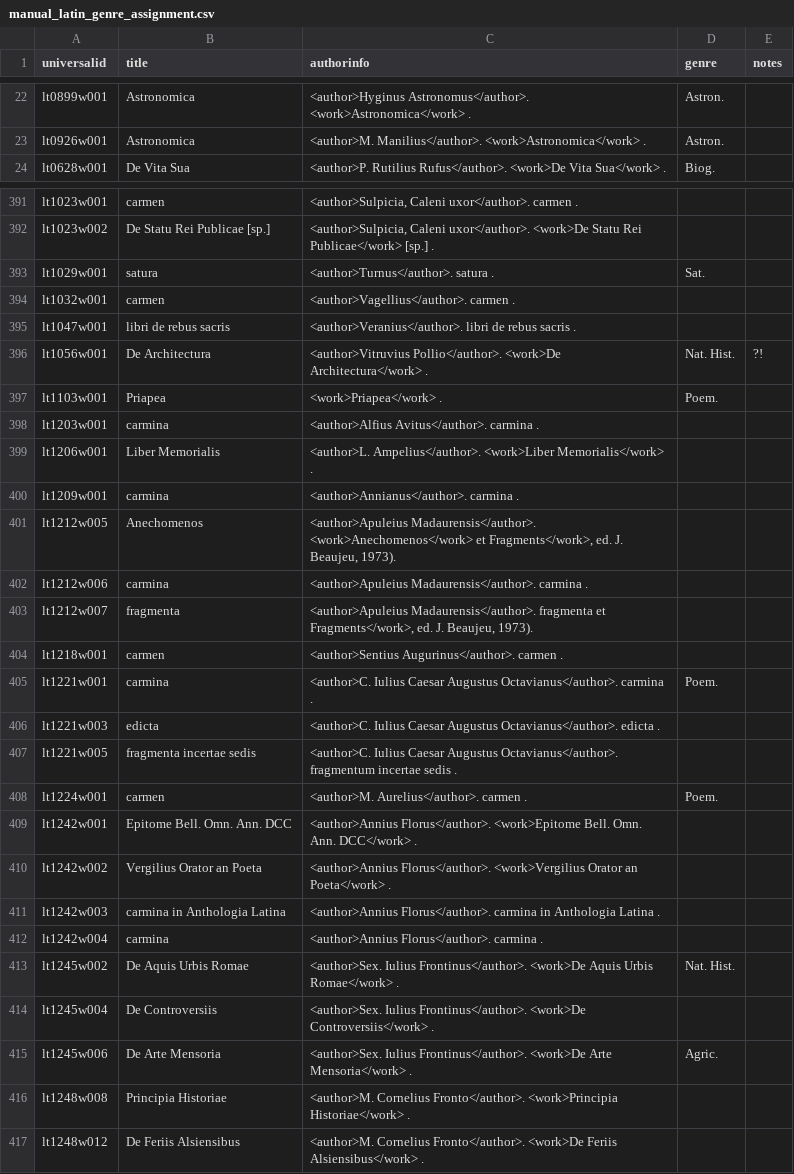
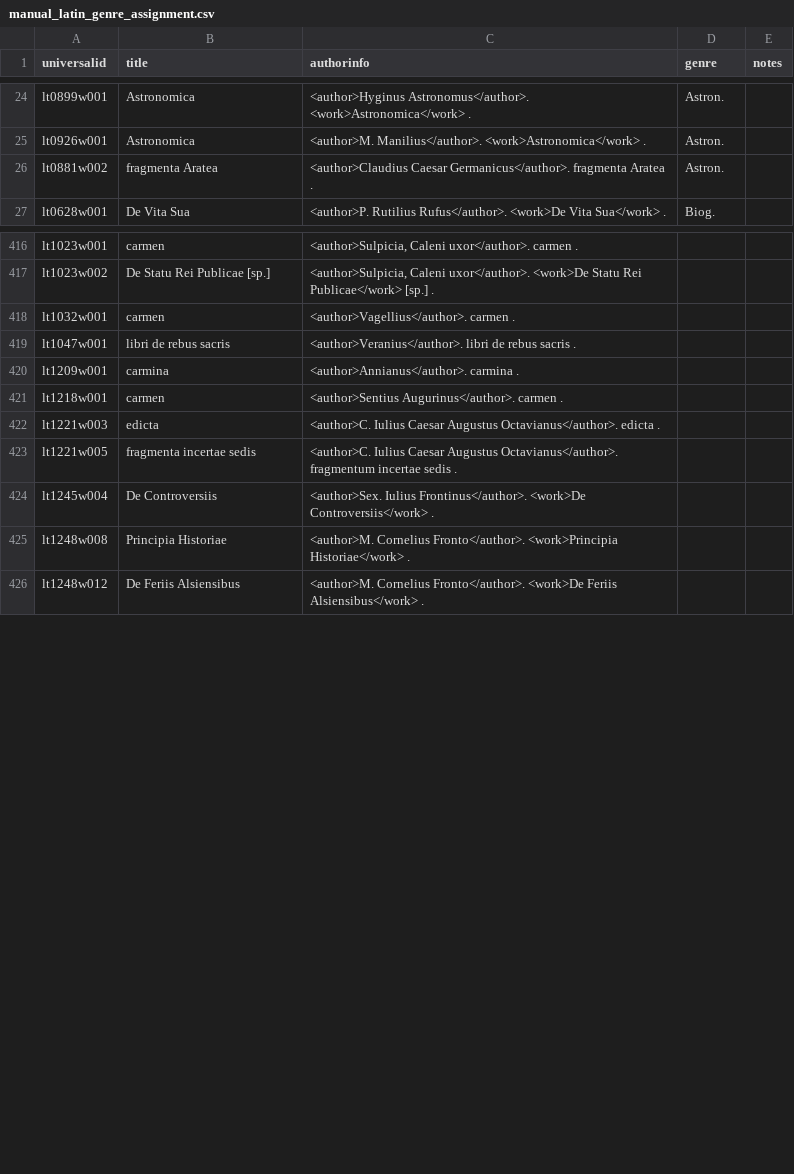
Before and after one commit to e-gun/HipparchiaBuilder, a CSV file: builder/postbuild/manual_latin_genre_assignment.csv, drawn as a sheet; only a part is shown, gaps mark what is left out; the diff covers the shown part only.

```diff
--- a/builder/postbuild/manual_latin_genre_assignment.csv
+++ b/builder/postbuild/manual_latin_genre_assignment.csv
@@ -23,2 +25,3 @@ lt0899w001,Astronomica,<author>Hyginus Astronomus</author>. <work>Astronomica</w
 lt0926w001,Astronomica,<author>M. Manilius</author>. <work>Astronomica</work> .,Astron.,
+lt0881w002,fragmenta Aratea,<author>Claudius Caesar Germanicus</author>. fragmenta Aratea .,Astron.,
 lt0628w001,De Vita Sua,<author>P. Rutilius Rufus</author>. <work>De Vita Sua</work> .,Biog.,
@@ -392,25 +417,9 @@ lt1023w001,carmen,"<author>Sulpicia, Caleni uxor</author>. carmen .",,
 lt1023w002,De Statu Rei Publicae [sp.],"<author>Sulpicia, Caleni uxor</author>. <work>De Statu Rei Publicae</work> [sp.] .",,
-lt1029w001,satura,<author>Turnus</author>. satura .,Sat.,
 lt1032w001,carmen,<author>Vagellius</author>. carmen .,,
 lt1047w001,libri de rebus sacris,<author>Veranius</author>. libri de rebus sacris .,,
-lt1056w001,De Architectura,<author>Vitruvius Pollio</author>. <work>De Architectura</work> .,Nat. Hist.,?!
-lt1103w001,Priapea,  <work>Priapea</work> .,Poem.,
-lt1203w001,carmina,<author>Alfius Avitus</author>. carmina .,,
-lt1206w001,Liber Memorialis,<author>L. Ampelius</author>. <work>Liber Memorialis</work> .,,
 lt1209w001,carmina,<author>Annianus</author>. carmina .,,
-lt1212w005,Anechomenos,"<author>Apuleius Madaurensis</author>. <work>Anechomenos</work>  et Fragments</work>, ed. J. Beaujeu, 1973).",,
-lt1212w006,carmina,<author>Apuleius Madaurensis</author>. carmina .,,
-lt1212w007,fragmenta,"<author>Apuleius Madaurensis</author>. fragmenta  et Fragments</work>, ed. J. Beaujeu, 1973).",,
 lt1218w001,carmen,<author>Sentius Augurinus</author>. carmen .,,
-lt1221w001,carmina,<author>C. Iulius Caesar Augustus Octavianus</author>. carmina .,Poem.,
 lt1221w003,edicta,<author>C. Iulius Caesar Augustus Octavianus</author>. edicta .,,
 lt1221w005,fragmenta incertae sedis,<author>C. Iulius Caesar Augustus Octavianus</author>. fragmentum incertae sedis .,,
-lt1224w001,carmen,<author>M. Aurelius</author>. carmen .,Poem.,
-lt1242w001,Epitome Bell. Omn. Ann. DCC,<author>Annius Florus</author>. <work>Epitome Bell. Omn. Ann. DCC</work> .,,
-lt1242w002,Vergilius Orator an Poeta,<author>Annius Florus</author>. <work>Vergilius Orator an Poeta</work> .,,
-lt1242w003,carmina in Anthologia Latina,<author>Annius Florus</author>. carmina in Anthologia Latina .,,
-lt1242w004,carmina,<author>Annius Florus</author>. carmina .,,
-lt1245w002,De Aquis Urbis Romae,<author>Sex. Iulius Frontinus</author>. <work>De Aquis Urbis Romae</work> .,Nat. Hist.,
 lt1245w004,De Controversiis,<author>Sex. Iulius Frontinus</author>. <work>De Controversiis</work> .,,
-lt1245w006,De Arte Mensoria,<author>Sex. Iulius Frontinus</author>. <work>De Arte Mensoria</work> .,Agric.,
 lt1248w008,Principia Historiae,<author>M. Cornelius Fronto</author>. <work>Principia Historiae</work> .,,
```
Also changed, not shown: 17 added rows, 9 removed rows, 14 moved rows and 10 edited cells elsewhere in this file.
